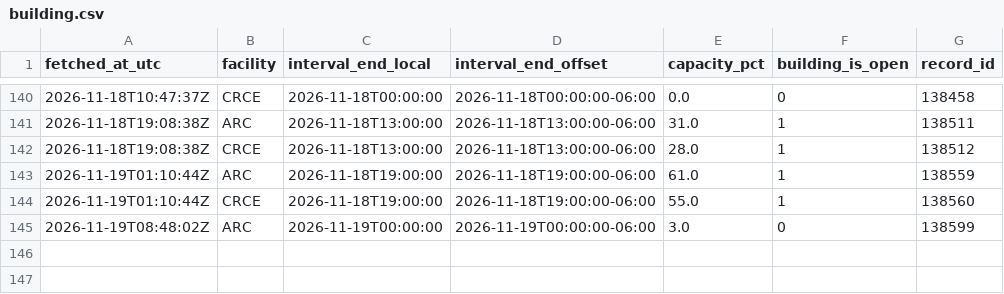
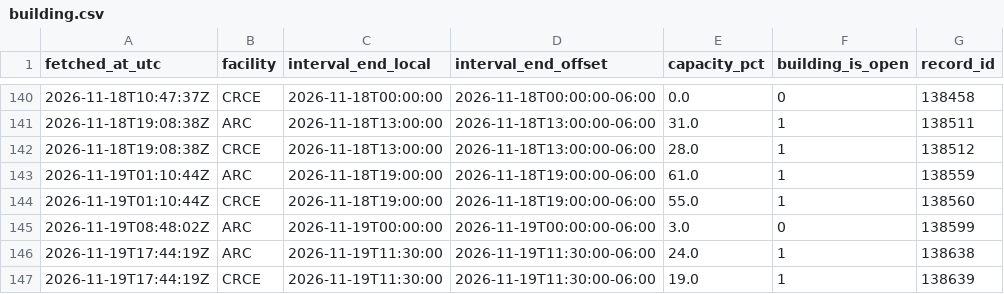
Before and after one commit to s4ndyz/crowd4cast, a CSV file: building.csv, drawn as a sheet; only a part is shown, gaps mark what is left out.

```diff
--- a/building.csv
+++ b/building.csv
@@ -145 +145,3 @@ fetched_at_utc,facility,interval_end_local,interval_end_offset,capacity_pct,buil
 2026-11-19T08:48:02Z,ARC,2026-11-19T00:00:00,2026-11-19T00:00:00-06:00,3.0,0,138599
+2026-11-19T17:44:19Z,ARC,2026-11-19T11:30:00,2026-11-19T11:30:00-06:00,24.0,1,138638
+2026-11-19T17:44:19Z,CRCE,2026-11-19T11:30:00,2026-11-19T11:30:00-06:00,19.0,1,138639
```
Also changed, not shown: day.csv, polls.csv, 1 other file.
